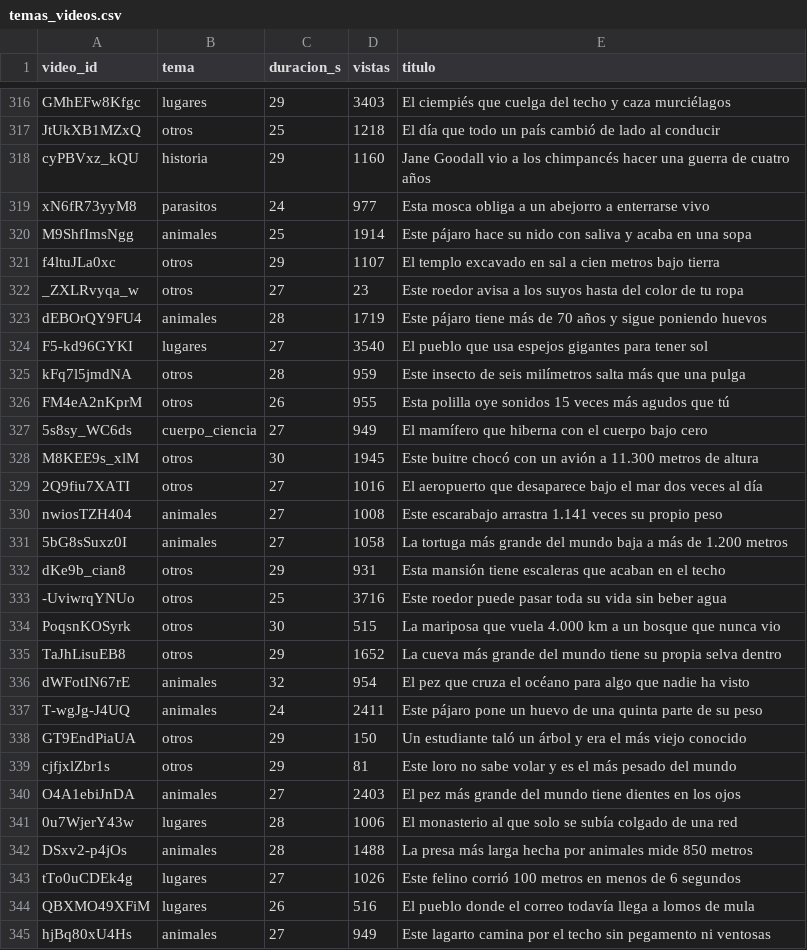
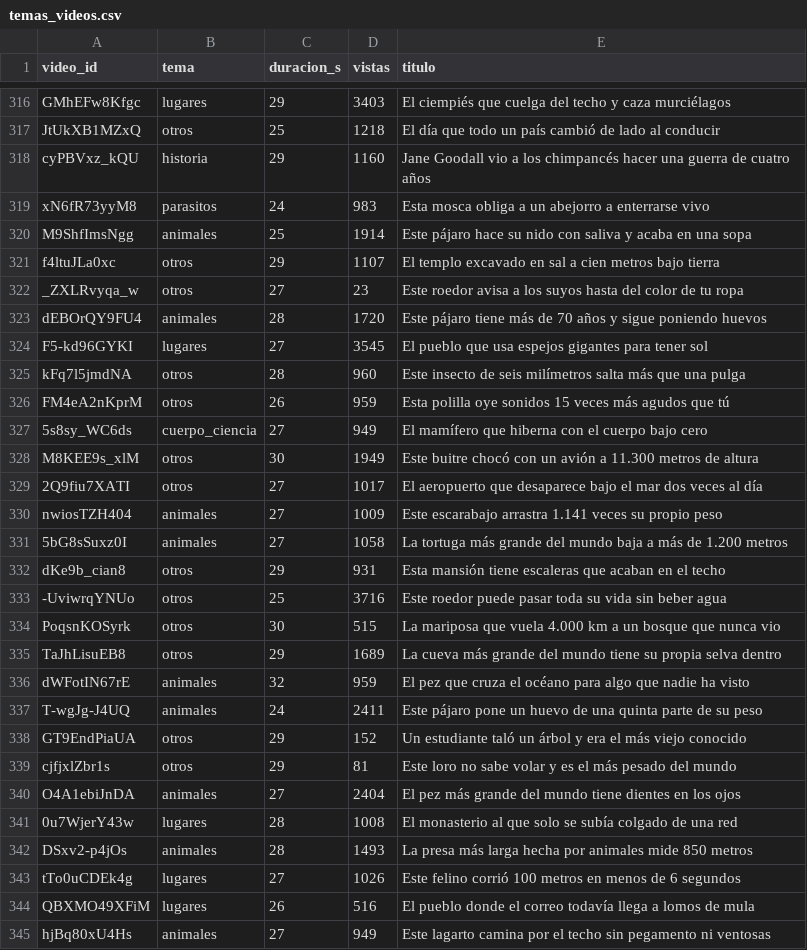
Before and after one commit to C4RR0/canalia-cienciaespacio, a CSV file: metricas/temas_videos.csv, drawn as a sheet; only a part is shown, gaps mark what is left out; the diff covers the shown part only.

```diff
--- a/metricas/temas_videos.csv
+++ b/metricas/temas_videos.csv
@@ -318,3 +318,3 @@ JtUkXB1MZxQ,otros,25,1218,El día que todo un país cambió de lado al conducir
 cyPBVxz_kQU,historia,29,1160,Jane Goodall vio a los chimpancés hacer una guerra de cuatro años
-xN6fR73yyM8,parasitos,24,977,Esta mosca obliga a un abejorro a enterrarse vivo
+xN6fR73yyM8,parasitos,24,983,Esta mosca obliga a un abejorro a enterrarse vivo
 M9ShfImsNgg,animales,25,1914,Este pájaro hace su nido con saliva y acaba en una sopa
@@ -322,10 +322,10 @@ f4ltuJLa0xc,otros,29,1107,El templo excavado en sal a cien metros bajo tierra
 _ZXLRvyqa_w,otros,27,23,Este roedor avisa a los suyos hasta del color de tu ropa
-dEBOrQY9FU4,animales,28,1719,Este pájaro tiene más de 70 años y sigue poniendo huevos
-F5-kd96GYKI,lugares,27,3540,El pueblo que usa espejos gigantes para tener sol
-kFq7l5jmdNA,otros,28,959,Este insecto de seis milímetros salta más que una pulga
-FM4eA2nKprM,otros,26,955,Esta polilla oye sonidos 15 veces más agudos que tú
+dEBOrQY9FU4,animales,28,1720,Este pájaro tiene más de 70 años y sigue poniendo huevos
+F5-kd96GYKI,lugares,27,3545,El pueblo que usa espejos gigantes para tener sol
+kFq7l5jmdNA,otros,28,960,Este insecto de seis milímetros salta más que una pulga
+FM4eA2nKprM,otros,26,959,Esta polilla oye sonidos 15 veces más agudos que tú
 5s8sy_WC6ds,cuerpo_ciencia,27,949,El mamífero que hiberna con el cuerpo bajo cero
-M8KEE9s_xlM,otros,30,1945,Este buitre chocó con un avión a 11.300 metros de altura
-2Q9fiu7XATI,otros,27,1016,El aeropuerto que desaparece bajo el mar dos veces al día
-nwiosTZH404,animales,27,1008,Este escarabajo arrastra 1.141 veces su propio peso
+M8KEE9s_xlM,otros,30,1949,Este buitre chocó con un avión a 11.300 metros de altura
+2Q9fiu7XATI,otros,27,1017,El aeropuerto que desaparece bajo el mar dos veces al día
+nwiosTZH404,animales,27,1009,Este escarabajo arrastra 1.141 veces su propio peso
 5bG8sSuxz0I,animales,27,1058,La tortuga más grande del mundo baja a más de 1.200 metros
@@ -334,10 +334,10 @@ dKe9b_cian8,otros,29,931,Esta mansión tiene escaleras que acaban en el techo
 PoqsnKOSyrk,otros,30,515,La mariposa que vuela 4.000 km a un bosque que nunca vio
-TaJhLisuEB8,otros,29,1652,La cueva más grande del mundo tiene su propia selva dentro
-dWFotIN67rE,animales,32,954,El pez que cruza el océano para algo que nadie ha visto
+TaJhLisuEB8,otros,29,1689,La cueva más grande del mundo tiene su propia selva dentro
+dWFotIN67rE,animales,32,959,El pez que cruza el océano para algo que nadie ha visto
 T-wgJg-J4UQ,animales,24,2411,Este pájaro pone un huevo de una quinta parte de su peso
-GT9EndPiaUA,otros,29,150,Un estudiante taló un árbol y era el más viejo conocido
+GT9EndPiaUA,otros,29,152,Un estudiante taló un árbol y era el más viejo conocido
 cjfjxlZbr1s,otros,29,81,Este loro no sabe volar y es el más pesado del mundo
-O4A1ebiJnDA,animales,27,2403,El pez más grande del mundo tiene dientes en los ojos
-0u7WjerY43w,lugares,28,1006,El monasterio al que solo se subía colgado de una red
-DSxv2-p4jOs,animales,28,1488,La presa más larga hecha por animales mide 850 metros
+O4A1ebiJnDA,animales,27,2404,El pez más grande del mundo tiene dientes en los ojos
+0u7WjerY43w,lugares,28,1008,El monasterio al que solo se subía colgado de una red
+DSxv2-p4jOs,animales,28,1493,La presa más larga hecha por animales mide 850 metros
 tTo0uCDEk4g,lugares,27,1026,Este felino corrió 100 metros en menos de 6 segundos
```
Also changed, not shown: 7 added rows and 110 edited cells elsewhere in this file, metricas/canal.csv, metricas_en/canal.csv, 11 other files.
